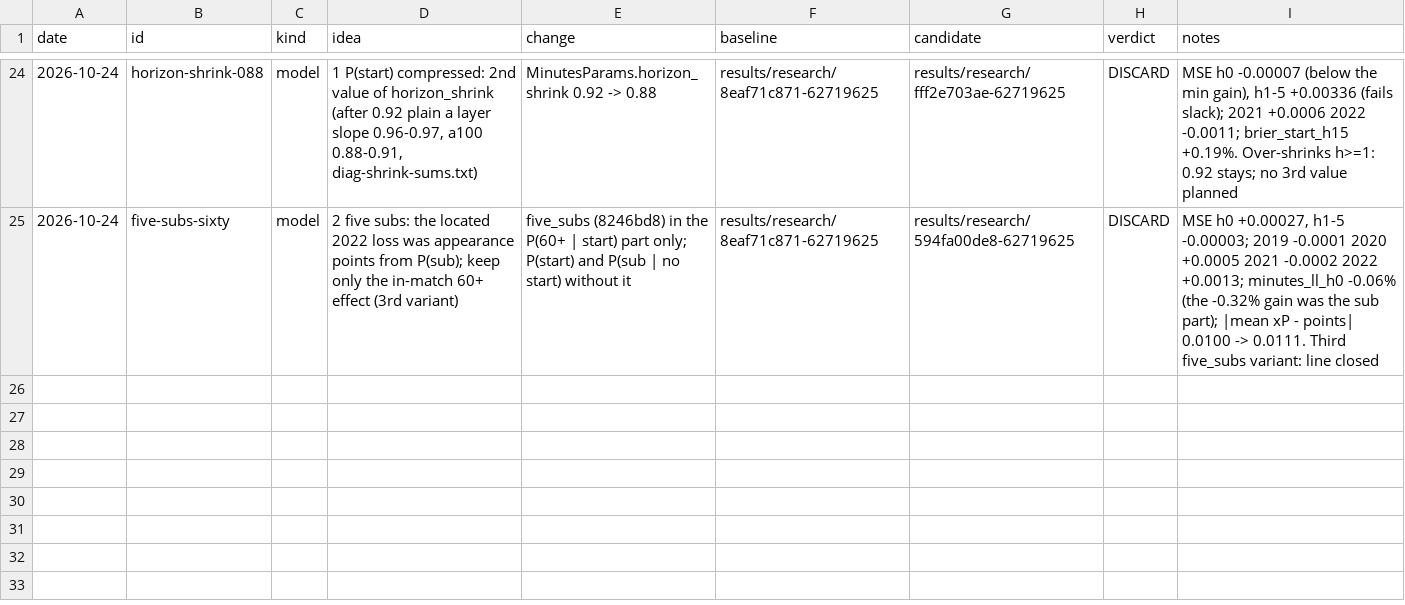
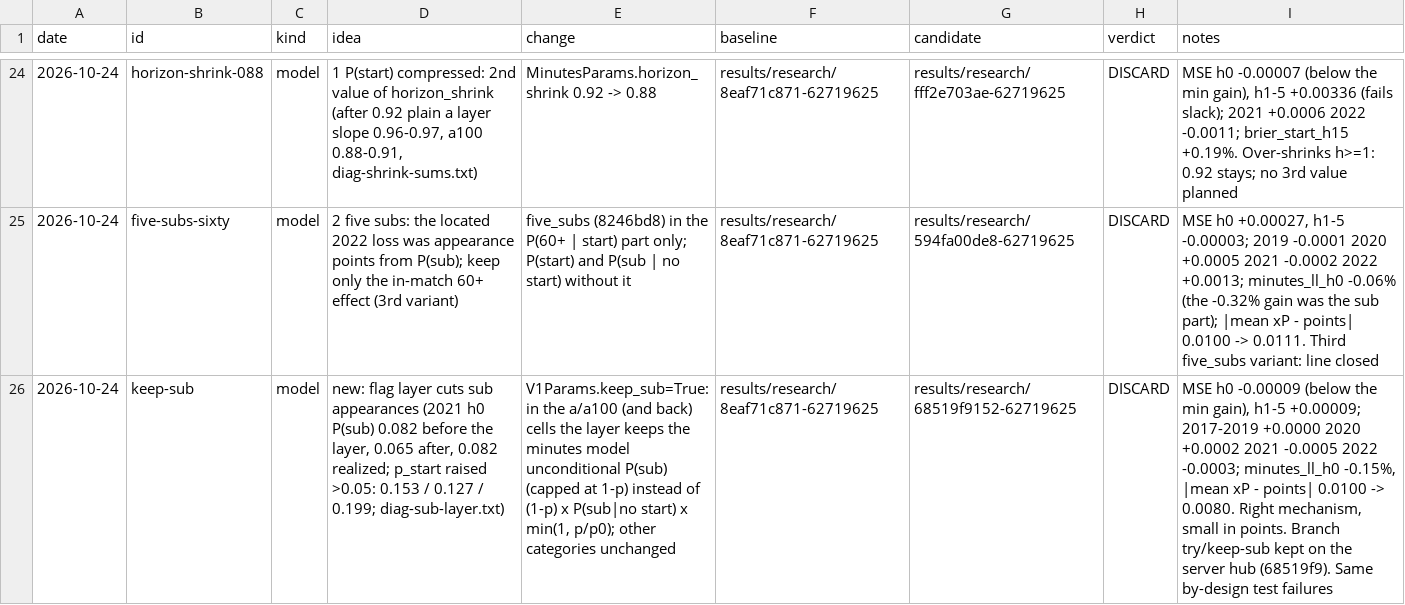
Before and after one commit to samintisar/fpl-optimizer, a TSV file: autoresearch/ledger.tsv, drawn as a sheet; only a part is shown, gaps mark what is left out; the diff names each change by its address in the sheet, - before the commit and + after, or states it on an @@ line.

```diff
--- a/autoresearch/ledger.tsv
+++ b/autoresearch/ledger.tsv
+row 26: 2026-10-24 | keep-sub | model | new: flag layer cuts sub appearances (2021 h0 P(sub) 0.082 before the layer, 0.065 after, 0.082 realized; p_start raised >0.05: 0.153 / 0.127 / 0.199; diag-sub-layer.txt) | V1Params.keep_sub=True: in the a/a100 (and back) cells the layer keeps the minutes model unconditional P(sub) (capped at 1-p) instead of (1-p) x P(sub|no start) x min(1, p/p0); other categories unchanged | results/research/8eaf71c871-62719625 | results/research/68519f9152-62719625 | DISCARD | MSE h0 -0.00009 (below the min gain), h1-5 +0.00009; 2017-2019 +0.0000 2020 +0.0002 2021 -0.0005 2022 -0.0003; minutes_ll_h0 -0.15%, |mean xP - points| 0.0100 -> 0.0080. Right mechanism, small in points. Branch try/keep-sub kept on the server hub (68519f9). Same by-design test failures
```
